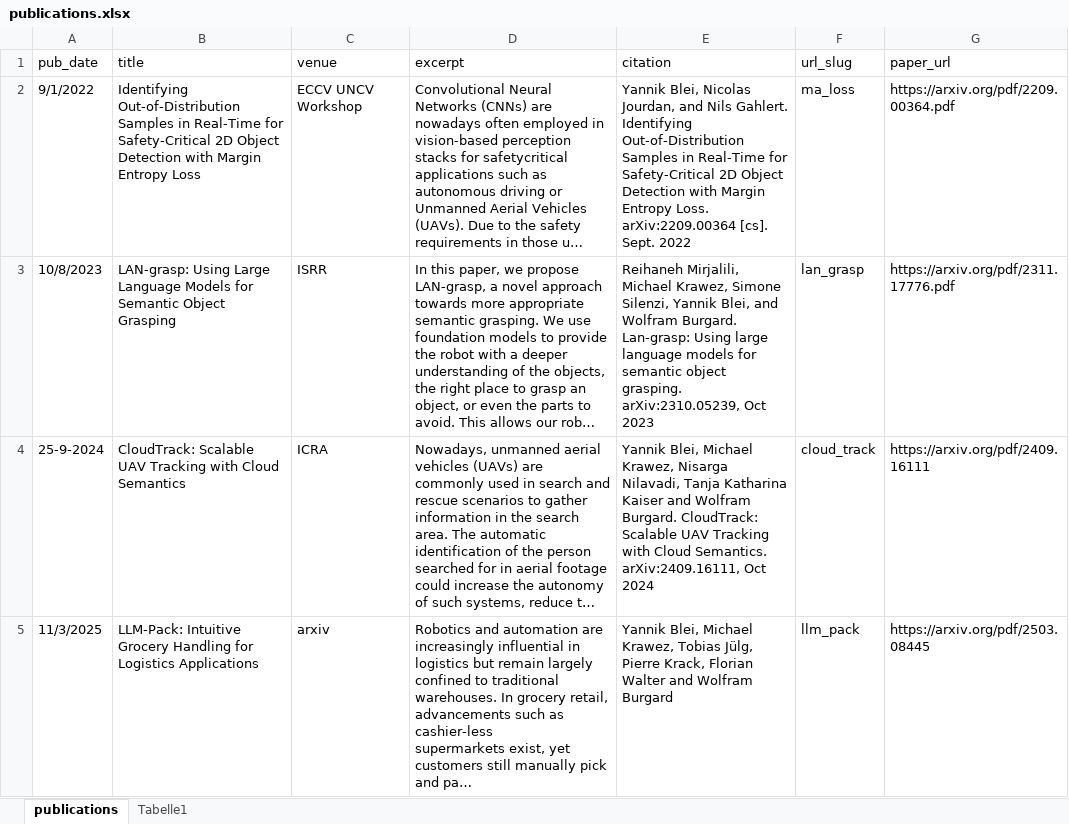
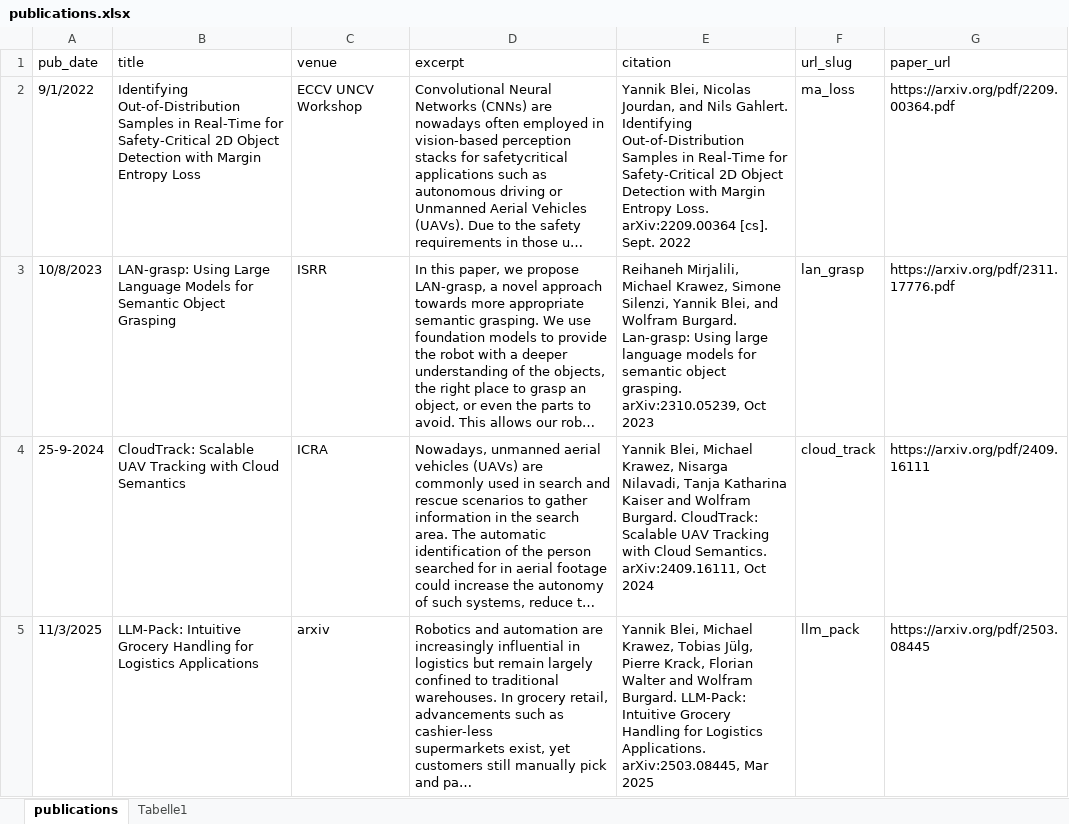
Before and after one commit to yblei/yblei.github.io, an Excel workbook: markdown_generator/publications.xlsx, sheet publications, drawn as a sheet; long unchanged cells end in …; values as stored, in another font and other column widths than the file's, no borders; table styles not drawn; the diff names each change by its address in the sheet, - before the commit and + after, or states it on an @@ line.

Commit message:
Update llm-pack citation

```diff
--- a/markdown_generator/publications.xlsx (sheet publications)
+++ b/markdown_generator/publications.xlsx (sheet publications)
-E5 (citation): …and Wolfram Burgard
+E5 (citation): …and Wolfram Burgard. LLM-Pack: Intuitive Grocery Handling for Logistics Applications. arXiv:2503.08445, Mar 2025
```
Also changed, not shown: 2 other files.
